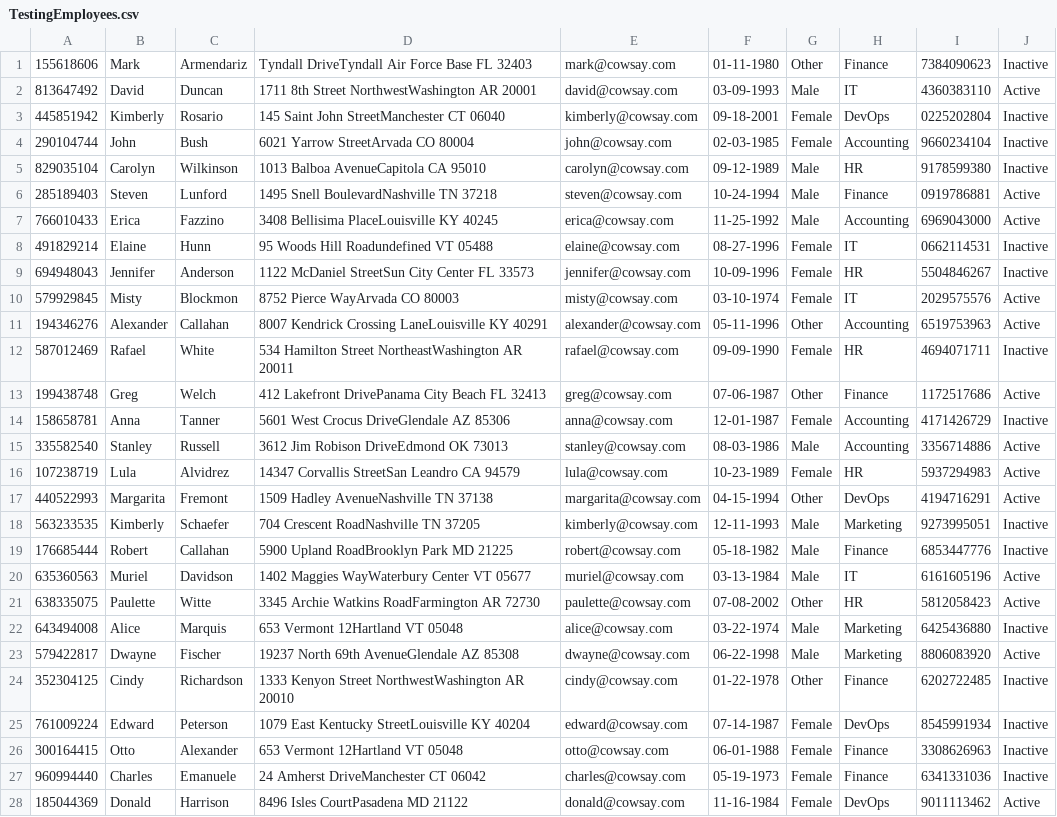
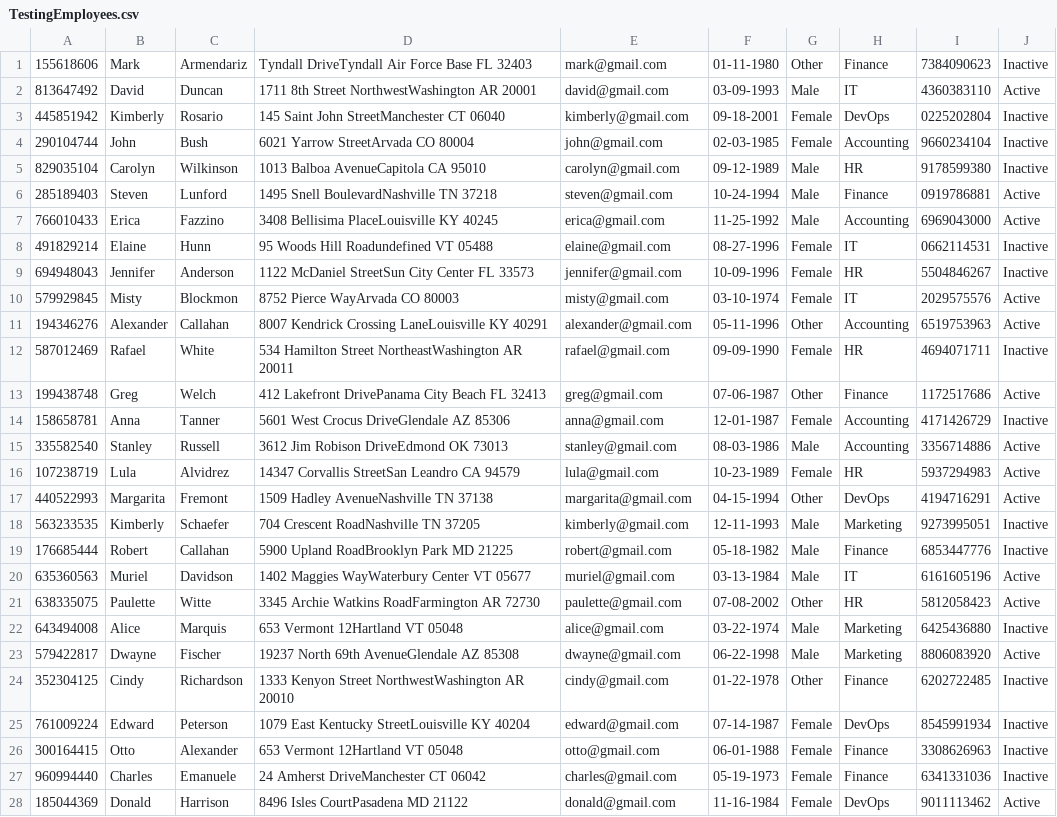
Before and after one commit to Stav352/StaffHub, a CSV file: TestingEmployees.csv, drawn as a sheet; only a part is shown; the diff covers the shown part only; the diff names each change by its address in the sheet, - before the commit and + after, or states it on an @@ line.

```diff
--- a/TestingEmployees.csv
+++ b/TestingEmployees.csv
-E1: mark@cowsay.com
+E1: mark@gmail.com
-E2: david@cowsay.com
+E2: david@gmail.com
-E3: kimberly@cowsay.com
+E3: kimberly@gmail.com
-E4: john@cowsay.com
+E4: john@gmail.com
-E5: carolyn@cowsay.com
+E5: carolyn@gmail.com
-E6: steven@cowsay.com
+E6: steven@gmail.com
-E7: erica@cowsay.com
+E7: erica@gmail.com
-E8: elaine@cowsay.com
+E8: elaine@gmail.com
-E9: jennifer@cowsay.com
+E9: jennifer@gmail.com
-E10: misty@cowsay.com
+E10: misty@gmail.com
-E11: alexander@cowsay.com
+E11: alexander@gmail.com
-E12: rafael@cowsay.com
+E12: rafael@gmail.com
-E13: greg@cowsay.com
+E13: greg@gmail.com
-E14: anna@cowsay.com
+E14: anna@gmail.com
-E15: stanley@cowsay.com
+E15: stanley@gmail.com
-E16: lula@cowsay.com
+E16: lula@gmail.com
-E17: margarita@cowsay.com
+E17: margarita@gmail.com
-E18: kimberly@cowsay.com
+E18: kimberly@gmail.com
-E19: robert@cowsay.com
+E19: robert@gmail.com
-E20: muriel@cowsay.com
+E20: muriel@gmail.com
-E21: paulette@cowsay.com
+E21: paulette@gmail.com
-E22: alice@cowsay.com
+E22: alice@gmail.com
-E23: dwayne@cowsay.com
+E23: dwayne@gmail.com
-E24: cindy@cowsay.com
+E24: cindy@gmail.com
-E25: edward@cowsay.com
+E25: edward@gmail.com
-E26: otto@cowsay.com
+E26: otto@gmail.com
-E27: charles@cowsay.com
+E27: charles@gmail.com
-E28: donald@cowsay.com
+E28: donald@gmail.com
```
Also changed, not shown: 72 edited cells elsewhere in this file, 1 other file.
